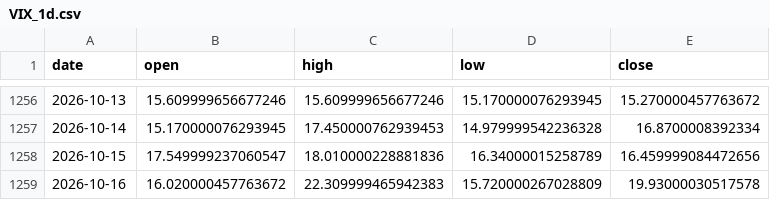
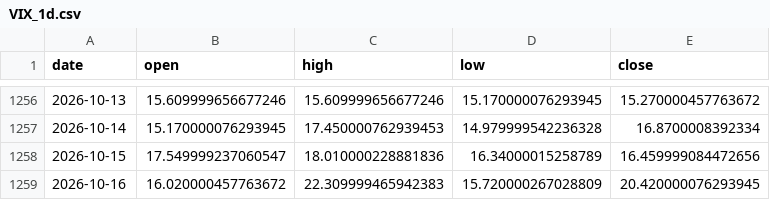
Before and after one commit to dcondax1-wq/Olympus, a CSV file: data/VIX_1d.csv, drawn as a sheet; only a part is shown, gaps mark what is left out.

```diff
--- a/data/VIX_1d.csv
+++ b/data/VIX_1d.csv
@@ -1258,2 +1258,2 @@ date,open,high,low,close
 2026-10-15,17.549999237060547,18.010000228881836,16.34000015258789,16.459999084472656
-2026-10-16,16.020000457763672,22.309999465942383,15.720000267028809,19.93000030517578
+2026-10-16,16.020000457763672,22.309999465942383,15.720000267028809,20.420000076293945
```
Also changed, not shown: data/VXN_1d.csv, 14 other files.
